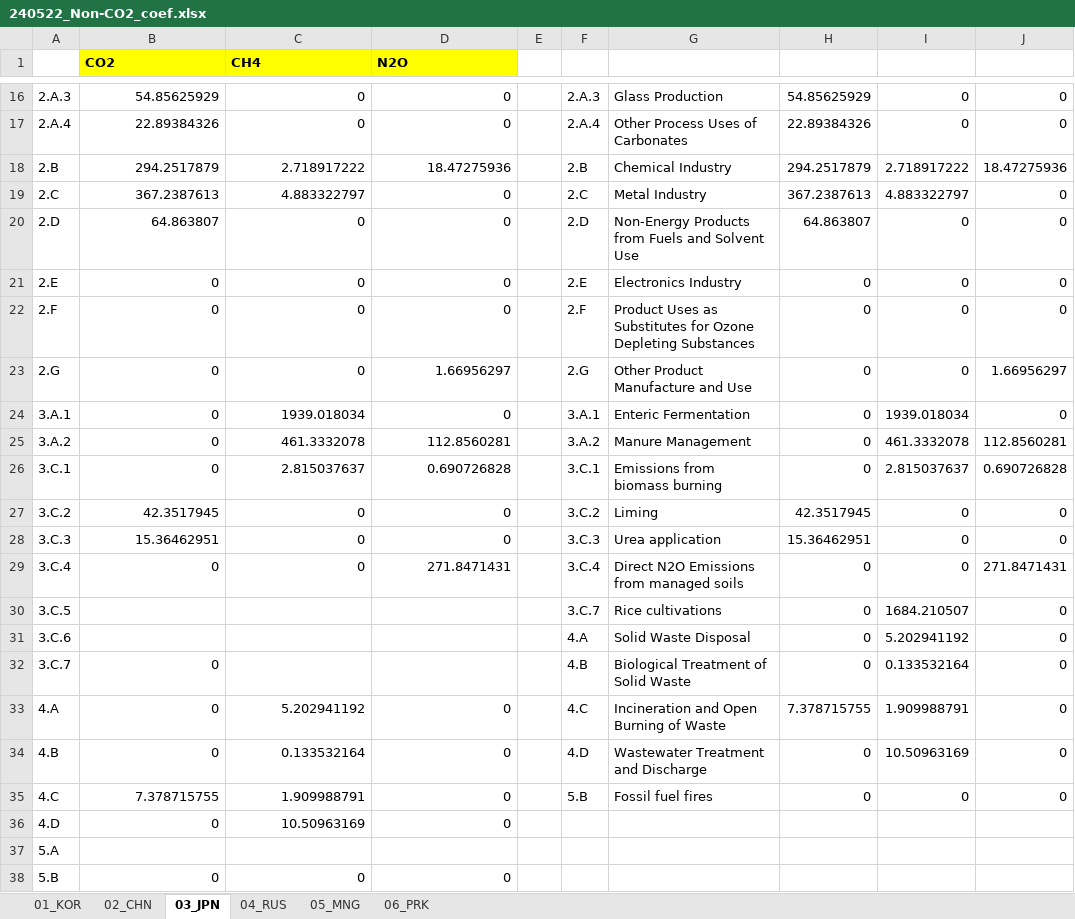
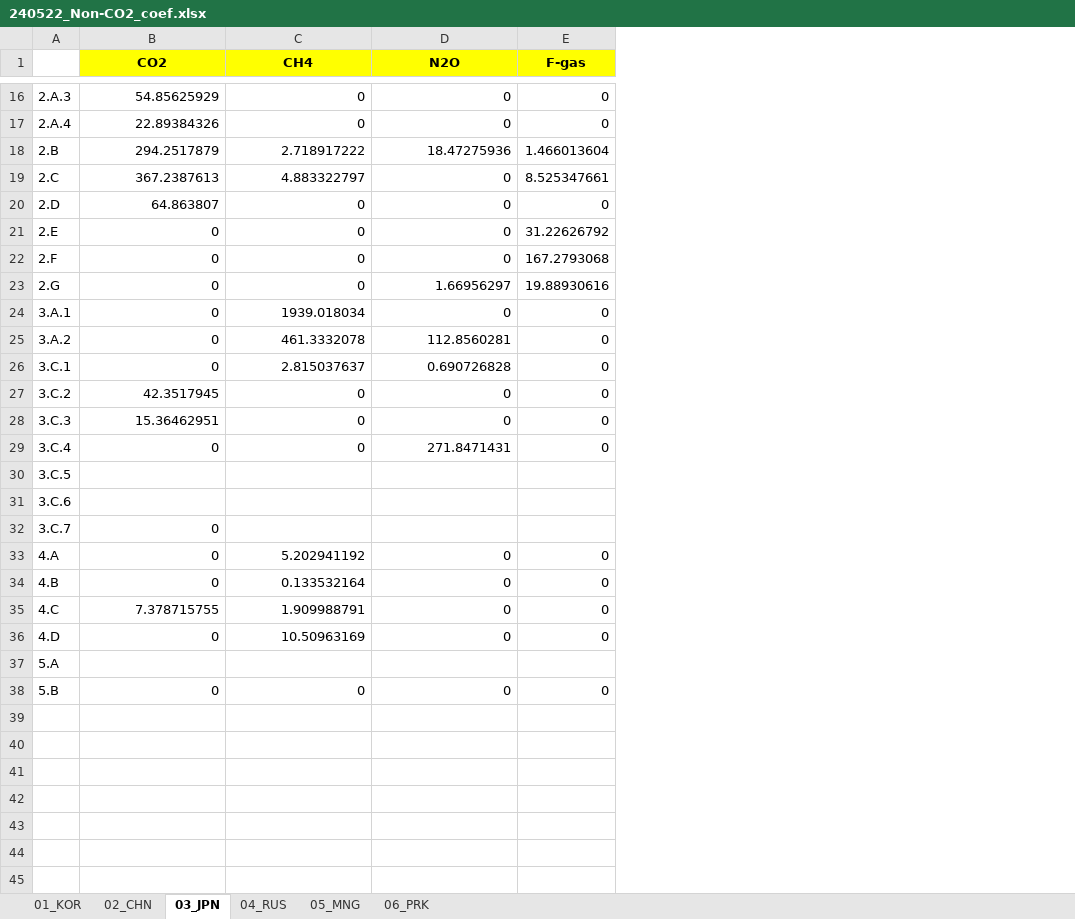
Before and after one commit to kimjintae9011/GUIDE_GLOBAL_CGE, an Excel workbook: 2.RD_CGE/Input_WEB/240522_Non-CO2_coef.xlsx, sheet 03_JPN, drawn as a sheet; only a part is shown, gaps mark what is left out; values as stored, in another font and other column widths than the file's, no borders; removed rows and columns are numbered as before the commit, all else as after; the diff names each change by its address in the sheet, - before the commit and + after, or states it on an @@ line.

Commit message:
NEA Non-CO2 emission factor & reduction
- F-gas 배출계수 추가
- NonCO2_RR(Reduction Rate) 추가

```diff
--- a/2.RD_CGE/Input_WEB/240522_Non-CO2_coef.xlsx (sheet 03_JPN)
+++ b/2.RD_CGE/Input_WEB/240522_Non-CO2_coef.xlsx (sheet 03_JPN)
-column E, empty
-column F, rows 16-35: 2.A.3 | 2.A.4 | 2.B | 2.C | 2.D | 2.E | 2.F | 2.G | 3.A.1 | 3.A.2 | 3.C.1 | 3.C.2 | 3.C.3 | 3.C.4 | 3.C.7 | 4.A | 4.B | 4.C | 4.D | 5.B
-column G, rows 16-35: Glass Production | Other Process Uses of Carbonates | Chemical Industry | Metal Industry | Non-Energy Products from Fuels and Solvent Use | Electronics Industry | Product Uses as Substitutes for Ozone Depleting Substances | Other Product Manufacture and Use | Enteric Fermentation | Manure Management | Emissions from biomass burning | Liming | Urea application | Direct N2O Emissions from managed soils | Rice cultivations | Solid Waste Disposal | Biological Treatment of Solid Waste | Incineration and Open Burning of Waste | Wastewater Treatment and Discharge | Fossil fuel fires
-column H, rows 16-35: 54.85625929 | 22.89384326 | 294.2517879 | 367.2387613 | 64.863807 | 0 | 0 | 0 | 0 | 0 | 0 | 42.3517945 | 15.36462951 | 0 | 0 | 0 | 0 | 7.378715755 | 0 | 0
-column I, rows 16-35: 0 | 0 | 2.718917222 | 4.883322797 | 0 | 0 | 0 | 0 | 1939.018034 | 461.3332078 | 2.815037637 | 0 | 0 | 0 | 1684.210507 | 5.202941192 | 0.133532164 | 1.909988791 | 10.50963169 | 0
-B1:D1 alignment: left
+B1:D1 alignment: center
-E1: (empty)
+E1: F-gas
-E1 fill: none
+E1 fill: #FFFF00
-E18 (F-gas): 18.47275936
+E18 (F-gas): 1.466013604
-E19 (F-gas): 0
+E19 (F-gas): 8.525347661
-E21 (F-gas): 0
+E21 (F-gas): 31.22626792
-E22 (F-gas): 0
+E22 (F-gas): 167.2793068
-E23 (F-gas): 1.66956297
+E23 (F-gas): 19.88930616
-E25 (F-gas): 112.8560281
+E25 (F-gas): 0
-E26 (F-gas): 0.690726828
+E26 (F-gas): 0
-E29 (F-gas): 271.8471431
+E29 (F-gas): 0
-E30:E32 (F-gas): 0
+E30:E32 (F-gas): (empty)
-E36 (F-gas): (empty)
+E36 (F-gas): 0
-E38 (F-gas): (empty)
+E38 (F-gas): 0
```
Also changed, not shown: sheet 02_CHN, sheet 04_RUS, sheet 06_PRK, sheet 05_MNG, sheet 01_KOR, formulas that keep their value, 28 other files.
